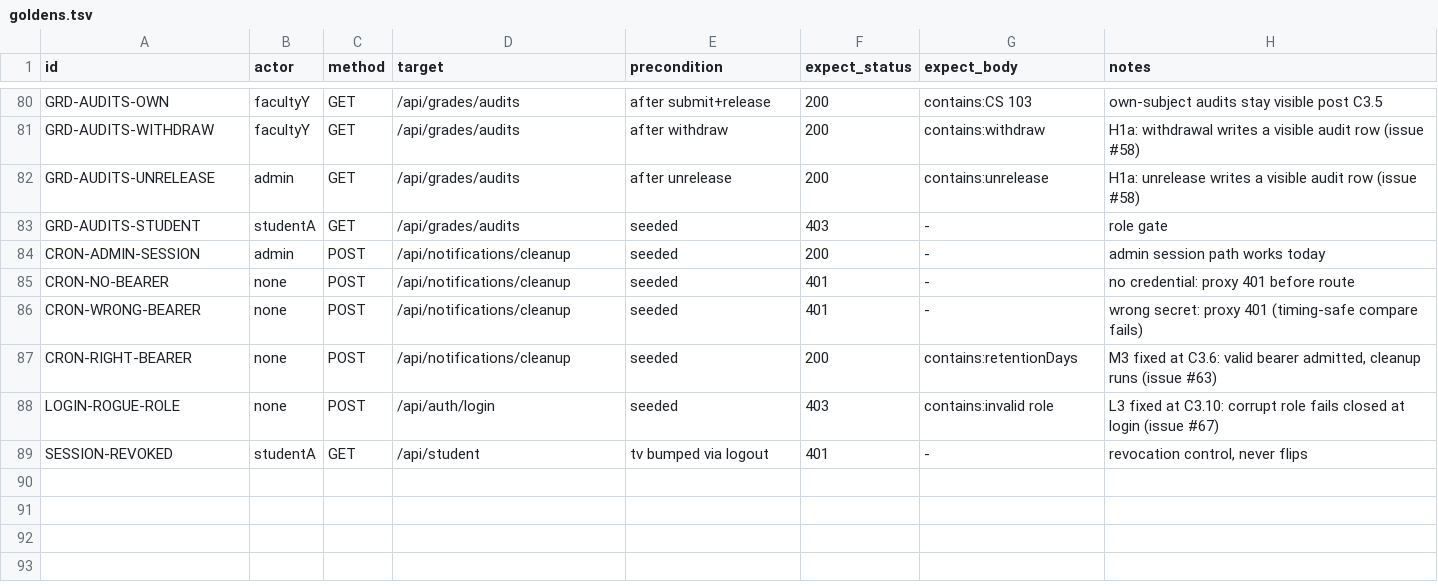
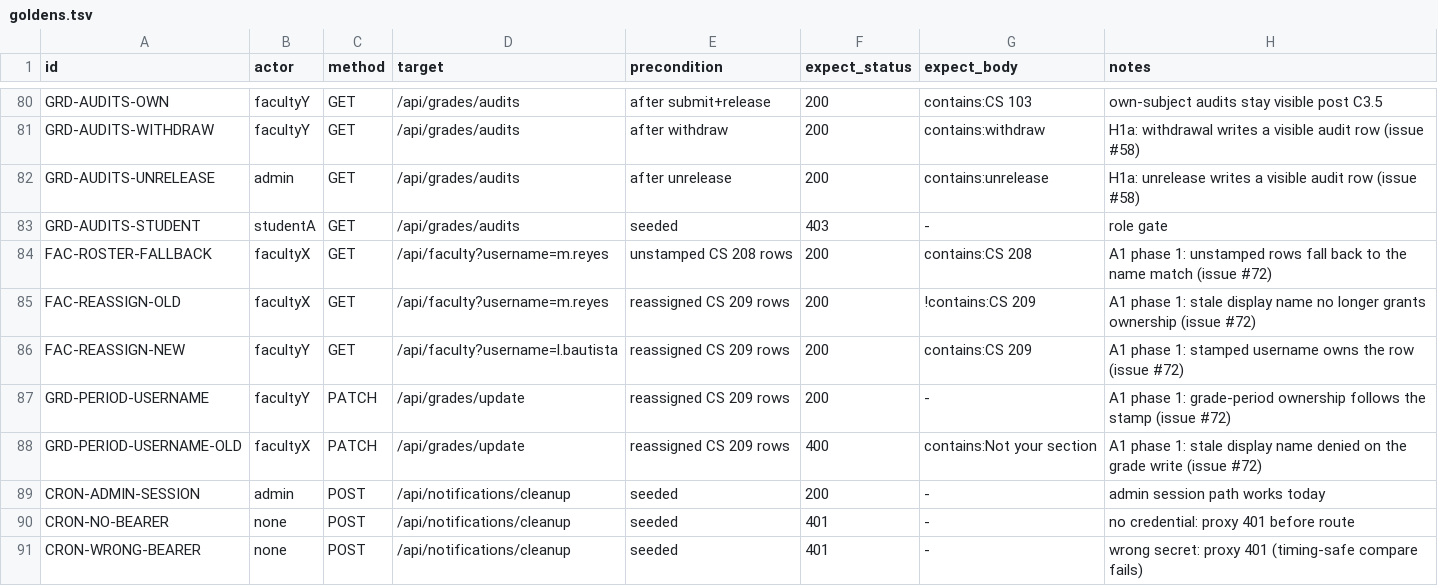
Before and after one commit to Hachiiki/AICSPortal, a TSV file: docs/authz/goldens.tsv, drawn as a sheet; only a part is shown, gaps mark what is left out; the shorter side is filled out with more unchanged rows; the diff names each change by its address in the sheet, - before the commit and + after, or states it on an @@ line.

Commit message:
docs+runbook(authz): A1 phase 1 record + golden cases (issue #72)
ADR-0009 (faculty identity keyed by account username): realized design,
spread-safety rationale, FIX-H1b nuance, the index decision with the
full existing-index/query-pattern/safety analysis (requirement 4), and
the phase 2/3 gates incl. the prod-assessed-separately rule
(requirements 2-3). phase-2-design section 8 gains a status pointer.
TODO.md records the remaining phase 2/3 owner-action sequence; CLAUDE.md
focus line reflects the in-flight migration.

Runbook: five new golden rows exercising exactly the three risk pins
(requirement 7):
- FAC-ROSTER-FALLBACK — $unset the CS 208 stamps, roster still shows
  CS 208 (legacy name fallback, the no-breakage guarantee)
- FAC-REASSIGN-OLD / FAC-REASSIGN-NEW — $set l.bautista's username on
  every CS 209 row while the display name stays 'Engr. Maria Cristina
  Reyes': m.reyes loses them (!contains), l.bautista gains them
  (reassignment precedence, stale name never grants)
- GRD-PERIOD-USERNAME / -OLD — the grade-period write follows the stamp
  (l.bautista 200) and the stale display name is denied (m.reyes 400
  envelope 'Not your section')

Full runbook executed post-commit: 98 pass / 0 fail (93 existing rows
unchanged + 5 new).

```diff
--- a/docs/authz/goldens.tsv
+++ b/docs/authz/goldens.tsv
+row 84: FAC-ROSTER-FALLBACK | facultyX | GET | /api/faculty?username=m.reyes | unstamped CS 208 rows | 200 | contains:CS 208 | A1 phase 1: unstamped rows fall back to the name match (issue #72)
+row 85: FAC-REASSIGN-OLD | facultyX | GET | /api/faculty?username=m.reyes | reassigned CS 209 rows | 200 | !contains:CS 209 | A1 phase 1: stale display name no longer grants ownership (issue #72)
+row 86: FAC-REASSIGN-NEW | facultyY | GET | /api/faculty?username=l.bautista | reassigned CS 209 rows | 200 | contains:CS 209 | A1 phase 1: stamped username owns the row (issue #72)
+row 87: GRD-PERIOD-USERNAME | facultyY | PATCH | /api/grades/update | reassigned CS 209 rows | 200 | - | A1 phase 1: grade-period ownership follows the stamp (issue #72)
+row 88: GRD-PERIOD-USERNAME-OLD | facultyX | PATCH | /api/grades/update | reassigned CS 209 rows | 400 | contains:Not your section | A1 phase 1: stale display name denied on the grade write (issue #72)
```
Also changed, not shown: 5 other files.
